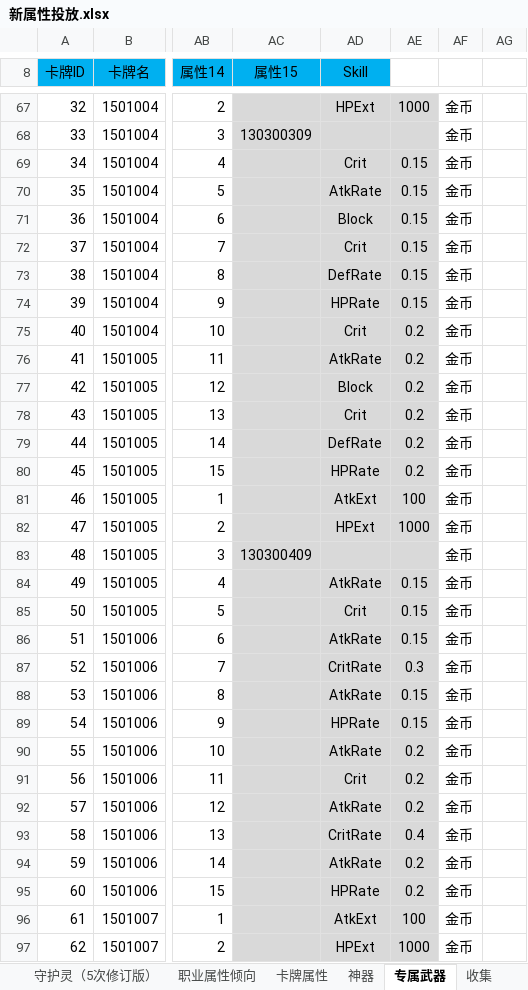
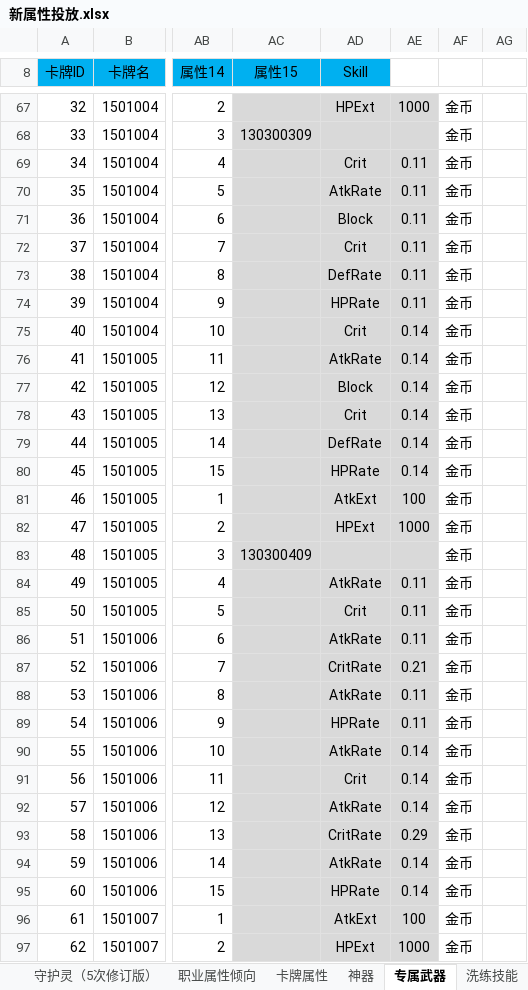
Before and after one commit to hataksumo/DesignerDoc, an Excel workbook: 策划案/镇魂街/新属性投放.xlsx, sheet 专属武器, drawn as a sheet; only a part is shown, gaps mark what is left out; values as stored, in another font and other column widths than the file's, no borders; the diff covers the shown part only; the diff names each change by its address in the sheet, - before the commit and + after, or states it on an @@ line.

```diff
--- a/策划案/镇魂街/新属性投放.xlsx (sheet 专属武器)
+++ b/策划案/镇魂街/新属性投放.xlsx (sheet 专属武器)
-sheet tab: 收集
-AE69:AE74: 0.15
+AE69:AE74: 0.11
-AE75:AE80: 0.2
+AE75:AE80: 0.14
-AE84:AE86: 0.15
+AE84:AE86: 0.11
-AE87: 0.3
+AE87: 0.21
-AE88:AE89: 0.15
+AE88:AE89: 0.11
-AE90:AE92: 0.2
+AE90:AE92: 0.14
-AE93: 0.4
+AE93: 0.29
-AE94:AE95: 0.2
+AE94:AE95: 0.14
```
Also changed, not shown: 237 edited cells elsewhere in this sheet, sheet 洗练技能, sheet 新属性投放, other sheet tabs.
